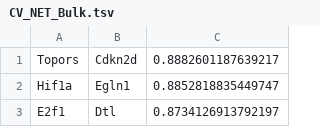
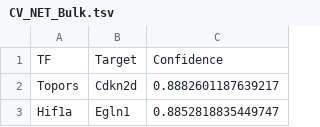
Before and after one commit to PeterDeWeirdt/MTL_JULIA, a TSV file: ALLgenes_06_19/CV_NET_Bulk.tsv, drawn as a sheet; only a part is shown; the shorter side is filled out with more unchanged rows.

```diff
--- a/ALLgenes_06_19/CV_NET_Bulk.tsv
+++ b/ALLgenes_06_19/CV_NET_Bulk.tsv
@@ -1 +1,2 @@
+TF	Target	Confidence
 Topors	Cdkn2d	0.8882601187639217
```
Also changed, not shown: ALLgenes_06_19/CV_NET_MicroArray.tsv, ALLgenes_06_19/EBIC_NET_Bulk.tsv, 2 other files.
